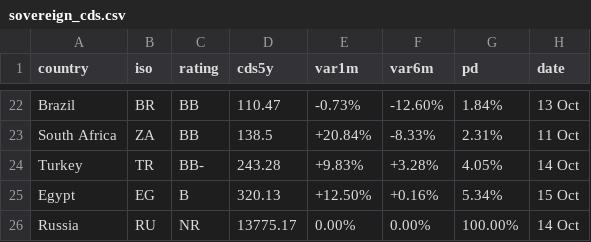
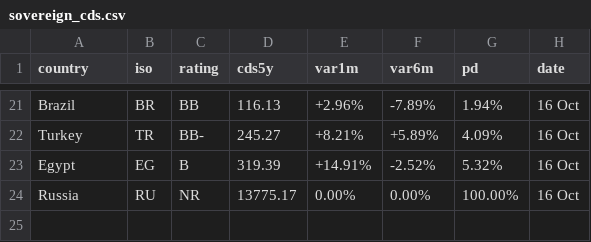
Before and after one commit to rafargb-tech/cds-panel, a CSV file: sovereign_cds.csv, drawn as a sheet; only a part is shown, gaps mark what is left out; removed rows and columns are numbered as before the commit, all else as after; the diff covers the shown part only; the diff names each change by its address in the sheet, - before the commit and + after, or states it on an @@ line.

```diff
--- a/sovereign_cds.csv
+++ b/sovereign_cds.csv
-D21 (cds5y): 110.47
+D21 (cds5y): 116.13
-E21 (var1m): -0.73%
+E21 (var1m): +2.96%
-F21 (var6m): -12.60%
+F21 (var6m): -7.89%
-G21 (pd): 1.84%
+G21 (pd): 1.94%
-H21 (date): 13 Oct
+H21 (date): 16 Oct
-row 23: South Africa | ZA | BB | 138.5 | +20.84% | -8.33% | 2.31% | 11 Oct
-D22 (cds5y): 243.28
+D22 (cds5y): 245.27
-E22 (var1m): +9.83%
+E22 (var1m): +8.21%
-F22 (var6m): +3.28%
+F22 (var6m): +5.89%
-G22 (pd): 4.05%
+G22 (pd): 4.09%
-H22 (date): 14 Oct
+H22 (date): 16 Oct
-D23 (cds5y): 320.13
+D23 (cds5y): 319.39
-E23 (var1m): +12.50%
+E23 (var1m): +14.91%
-F23 (var6m): +0.16%
+F23 (var6m): -2.52%
-G23 (pd): 5.34%
+G23 (pd): 5.32%
-H23 (date): 15 Oct
+H23 (date): 16 Oct
-H24 (date): 14 Oct
+H24 (date): 16 Oct
```
Also changed, not shown: 1 removed row and 71 edited cells elsewhere in this file, 2 other files.
